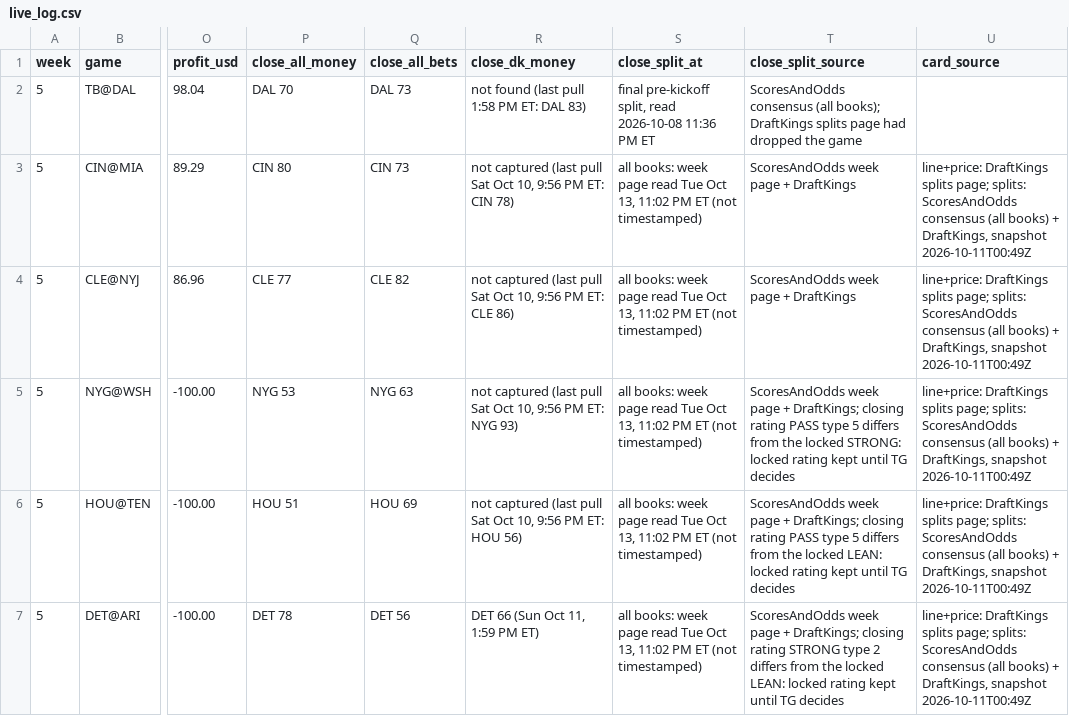
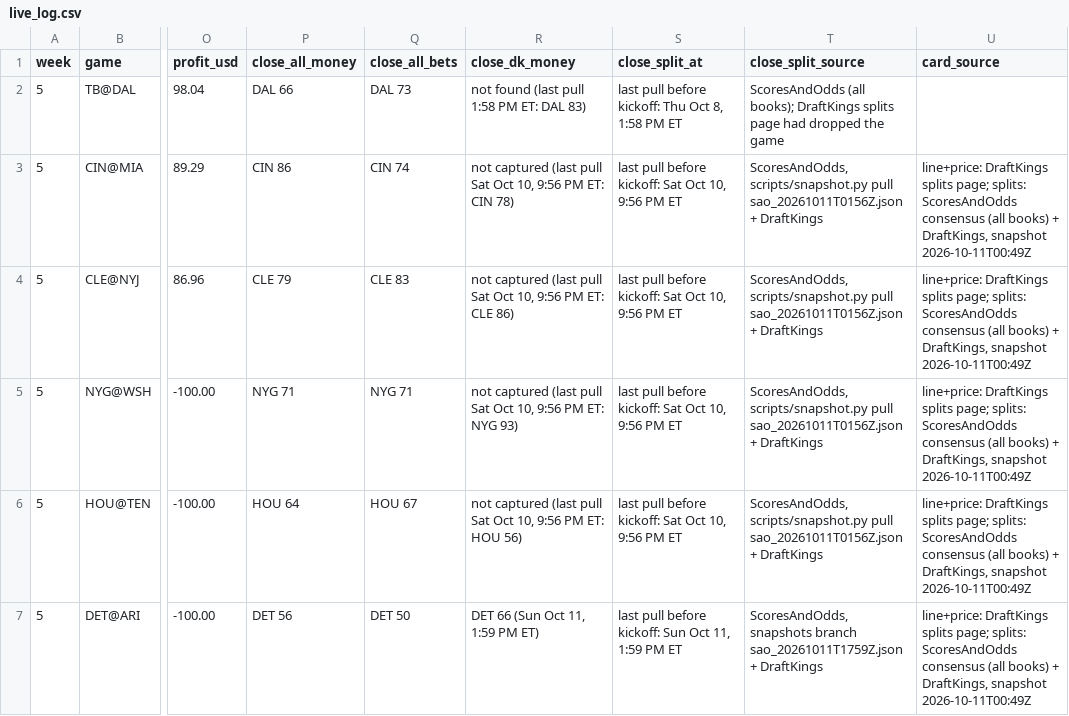
Before and after one commit to whknvgr2tv-a11y/tygif-nfl, a CSV file: data/live_log.csv, drawn as a sheet; only a part is shown, gaps mark what is left out; the diff names each change by its address in the sheet, - before the commit and + after, or states it on an @@ line.

Commit message:
catchup1: closing split = last pull before kickoff (never a post-kickoff page); snapshot cron every 10 min + coverage check; Week 6 txt files

```diff
--- a/data/live_log.csv
+++ b/data/live_log.csv
-P2 (close_all_money): DAL 70
+P2 (close_all_money): DAL 66
-S2 (close_split_at): final pre-kickoff split, read 2026-10-08 11:36 PM ET
+S2 (close_split_at): last pull before kickoff: Thu Oct 8, 1:58 PM ET
-T2 (close_split_source): ScoresAndOdds consensus (all books);…
+T2 (close_split_source): ScoresAndOdds (all books);…
-P3 (close_all_money): CIN 80
+P3 (close_all_money): CIN 86
-Q3 (close_all_bets): CIN 73
+Q3 (close_all_bets): CIN 74
-S3:S6 (close_split_at): all books: week page read Tue Oct 13, 11:02 PM ET (not timestamped)
+S3:S6 (close_split_at): last pull before kickoff: Sat Oct 10, 9:56 PM ET
-T3:T4 (close_split_source): ScoresAndOdds week page + DraftKings
+T3:T4 (close_split_source): ScoresAndOdds, scripts/snapshot.py pull sao_20261011T0156Z.json + DraftKings
-P4 (close_all_money): CLE 77
+P4 (close_all_money): CLE 79
-Q4 (close_all_bets): CLE 82
+Q4 (close_all_bets): CLE 83
-P5 (close_all_money): NYG 53
+P5 (close_all_money): NYG 71
-Q5 (close_all_bets): NYG 63
+Q5 (close_all_bets): NYG 71
-T5 (close_split_source): ScoresAndOdds week page + DraftKings; closing rating PASS type 5 differs from the locked STRONG: locked rating kept until TG decides
+T5 (close_split_source): ScoresAndOdds, scripts/snapshot.py pull sao_20261011T0156Z.json + DraftKings
-P6 (close_all_money): HOU 51
+P6 (close_all_money): HOU 64
-Q6 (close_all_bets): HOU 69
+Q6 (close_all_bets): HOU 67
-T6 (close_split_source): ScoresAndOdds week page + DraftKings; closing rating PASS type 5 differs from the locked LEAN: locked rating kept until TG decides
+T6 (close_split_source): ScoresAndOdds, scripts/snapshot.py pull sao_20261011T0156Z.json + DraftKings
-P7 (close_all_money): DET 78
+P7 (close_all_money): DET 56
-Q7 (close_all_bets): DET 56
+Q7 (close_all_bets): DET 50
-S7 (close_split_at): all books: week page read Tue Oct 13, 11:02 PM ET (not timestamped)
+S7 (close_split_at): last pull before kickoff: Sun Oct 11, 1:59 PM ET
-T7 (close_split_source): ScoresAndOdds week page + DraftKings; closing rating STRONG type 2 differs from the locked LEAN: locked rating kept until TG decides
+T7 (close_split_source): ScoresAndOdds, snapshots branch sao_20261011T1759Z.json + DraftKings
```
Also changed, not shown: 13 other files.
